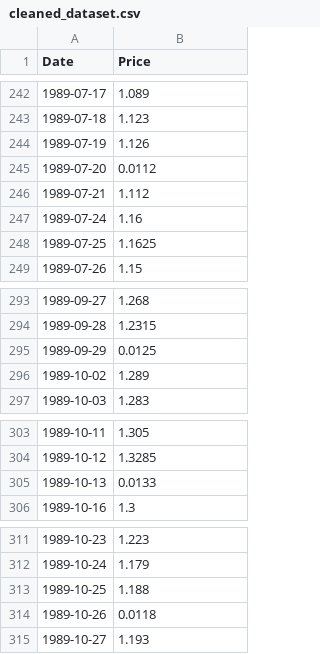
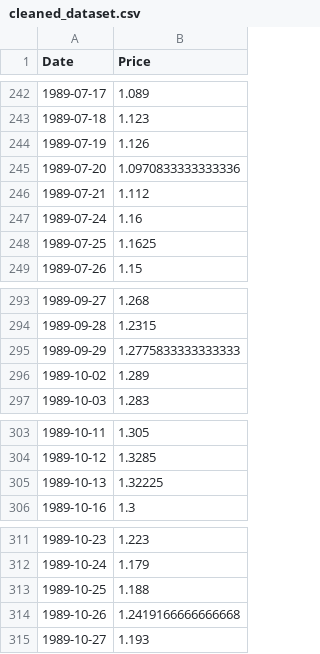
Before and after one commit to WelsonAA/Copper-Predictions, a CSV file: cleaned_dataset.csv, drawn as a sheet; only a part is shown, gaps mark what is left out.

```diff
--- a/cleaned_dataset.csv
+++ b/cleaned_dataset.csv
@@ -244,3 +244,3 @@ Date,Price
 1989-07-19,1.126
-1989-07-20,0.0112
+1989-07-20,1.0970833333333336
 1989-07-21,1.112
@@ -294,3 +294,3 @@ Date,Price
 1989-09-28,1.2315
-1989-09-29,0.0125
+1989-09-29,1.2775833333333333
 1989-10-02,1.289
@@ -304,3 +304,3 @@ Date,Price
 1989-10-12,1.3285
-1989-10-13,0.0133
+1989-10-13,1.32225
 1989-10-16,1.3
@@ -313,3 +313,3 @@ Date,Price
 1989-10-25,1.188
-1989-10-26,0.0118
+1989-10-26,1.2419166666666668
 1989-10-27,1.193
```
Also changed, not shown: 5 other files.
